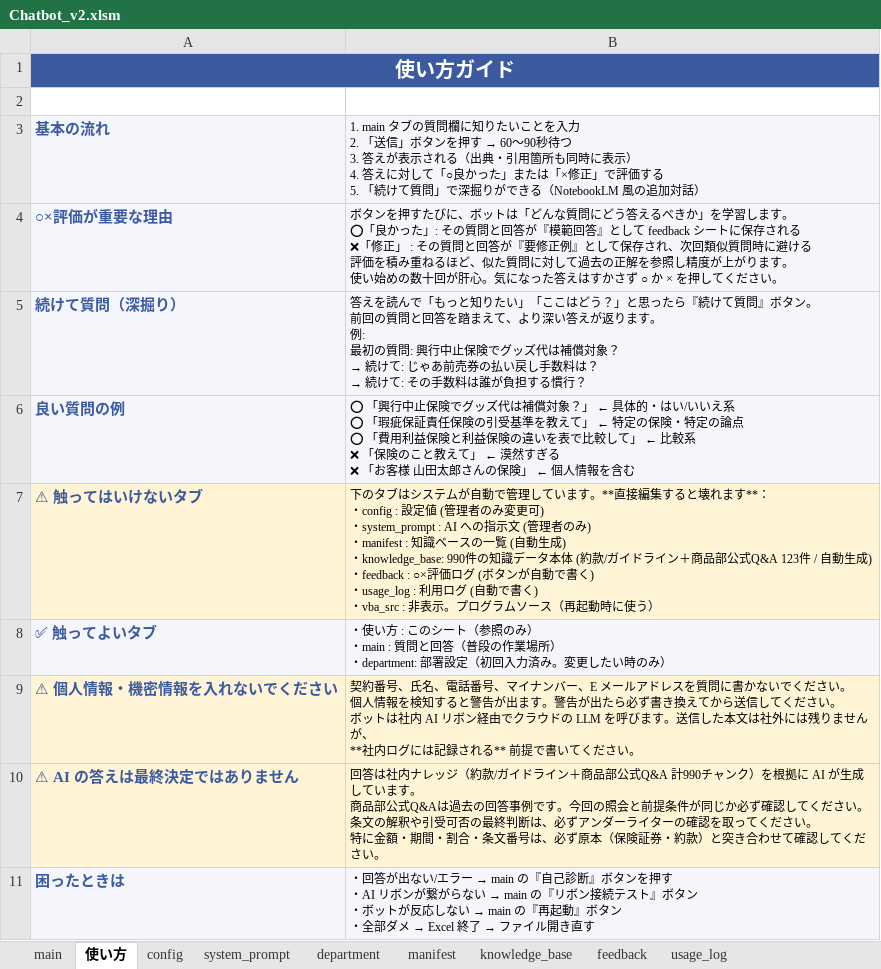
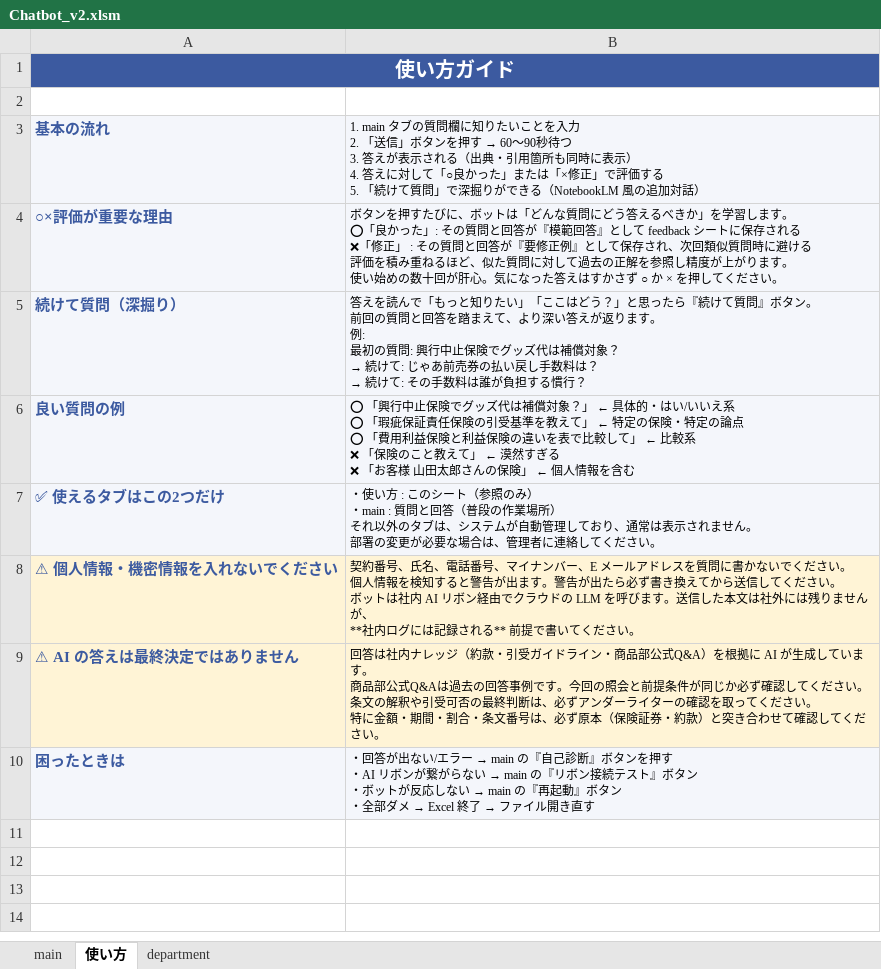
Before and after one commit to kojima1459/notebook, an Excel workbook: dist/Chatbot_v2.xlsm, sheet 使い方, drawn as a sheet; values as stored, in another font and other column widths than the file's, no borders; removed rows and columns are numbered as before the commit, all else as after; ↵ is a line break in a cell; the diff names each change by its address in the sheet, - before the commit and + after, or states it on an @@ line.

```diff
--- a/dist/Chatbot_v2.xlsm (sheet 使い方)
+++ b/dist/Chatbot_v2.xlsm (sheet 使い方)
@@ sheet tab hidden: config @@
@@ sheet tab hidden: system_prompt @@
@@ sheet tab hidden: manifest @@
@@ sheet tab hidden: knowledge_base @@
@@ sheet tab hidden: feedback @@
@@ sheet tab hidden: usage_log @@
-row 7: ⚠ 触ってはいけないタブ | 下のタブはシステムが自動で管理しています。**直接編集すると壊れます**： ↵ ・config : 設定値 (管理者のみ変更可) ↵ ・system_prompt : AI への指示文 (管理者のみ) ↵ ・manifest : 知識ベースの一覧 (自動生成) ↵ ・knowledge_base: 990件の知識データ本体 (約款/ガイドライン＋商品部公式Q&A 123件 / 自動生成) ↵ ・feedback : ○×評価ログ (ボタンが自動で書く) ↵ ・usage_log : 利用ログ (自動で書く) ↵ ・vba_src : 非表示。プログラムソース（再起動時に使う）
-row 8: ✅ 触ってよいタブ | ・使い方 : このシート（参照のみ） ↵ ・main : 質問と回答（普段の作業場所） ↵ ・department: 部署設定（初回入力済み。変更したい時のみ）
+row 7: ✅ 使えるタブはこの2つだけ | ・使い方 : このシート（参照のみ） ↵ ・main : 質問と回答（普段の作業場所） ↵ それ以外のタブは、システムが自動管理しており、通常は表示されません。 ↵ 部署の変更が必要な場合は、管理者に連絡してください。
-B9: …ジ（約款/ガイドライン＋商品部公式Q&A 計990チャンク）を根拠…
+B9: …ジ（約款・引受ガイドライン・商品部公式Q&A）を根拠…
```
Also changed, not shown: sheet main, 3 other files.
